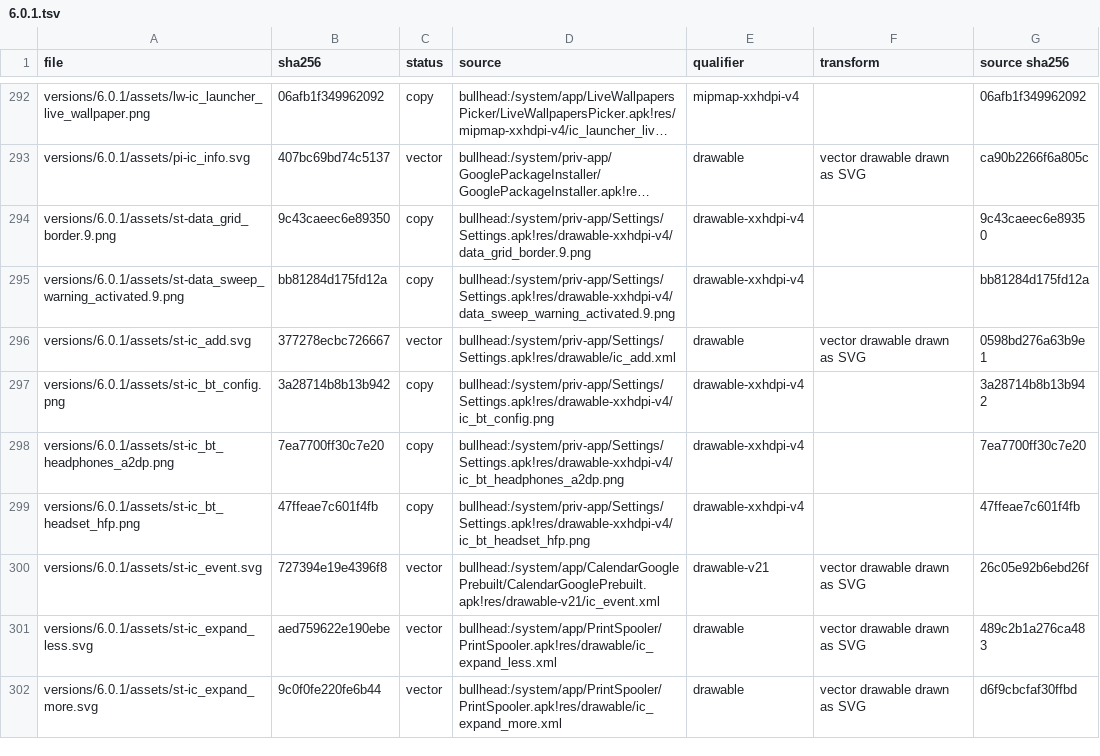
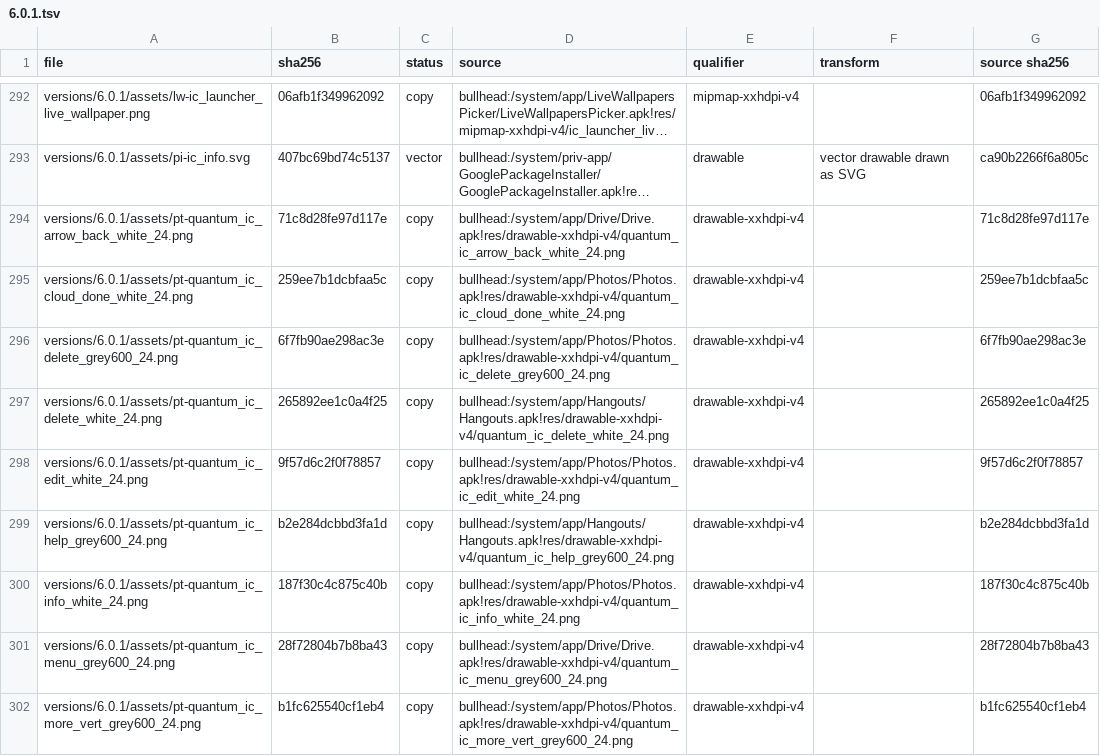
Before and after one commit to szabolevi98/android-simulator, a TSV file: docs/reports/assets/6.0.1.tsv, drawn as a sheet; only a part is shown, gaps mark what is left out; the shorter side is filled out with more unchanged rows; long unchanged cells end in …; the diff covers the shown part only; the diff names each change by its address in the sheet, - before the commit and + after, or states it on an @@ line.

Commit message:
Android 6.0.1 Photos from Google Photos 1.4.0 on the demo account: the onboarding (the logo on the primary blue with GET STARTED, then Back up & sync with the account, Upload size with High quality / Original, CONTINUE); the white scrolling toolbar with the drawer and the section title; the Photos grid under date headers (Today, Yesterday, the date) with video and Photo Sphere badges; the 68 dp search FAB; the 280 dp drawer (Assistant, Photos, Collections, Device folders, Shared links, Trash, Settings, Help & feedback); the viewer on black with the back arrow, overflow and PhotoActionBar's share / edit / details / move to trash, tapping hiding the chrome; Trash. Camera's thumbnail opens its picture here. Class prefixes no longer collide: Calendar is mmcl- (Calculator keeps mmca-), Photos mmgp- (the pattern lock keeps mmpt-), the offline web mmwb- (the widgets keep mmw-).

```diff
--- a/docs/reports/assets/6.0.1.tsv
+++ b/docs/reports/assets/6.0.1.tsv
+row 294: versions/6.0.1/assets/pt-quantum_ic_arrow_back_white_24.png | 71c8d28fe97d117e | copy | bullhead:/system/app/Drive/Drive.apk!res/drawable-xxhdpi-v4/quantum_ic_arrow_back_white_24.png | drawable-xxhdpi-v4 |  | 71c8d28fe97d117e
+row 295: versions/6.0.1/assets/pt-quantum_ic_cloud_done_white_24.png | 259ee7b1dcbfaa5c | copy | bullhead:/system/app/Photos/Photos.apk!res/drawable-xxhdpi-v4/quantum_ic_cloud_done_white_24.png | drawable-xxhdpi-v4 |  | 259ee7b1dcbfaa5c
+row 296: versions/6.0.1/assets/pt-quantum_ic_delete_grey600_24.png | 6f7fb90ae298ac3e | copy | bullhead:/system/app/Photos/Photos.apk!res/drawable-xxhdpi-v4/quantum_ic_delete_grey600_24.png | drawable-xxhdpi-v4 |  | 6f7fb90ae298ac3e
+row 297: versions/6.0.1/assets/pt-quantum_ic_delete_white_24.png | 265892ee1c0a4f25 | copy | bullhead:/system/app/Hangouts/Hangouts.apk!res/drawable-xxhdpi-v4/quantum_ic_delete_white_24.png | drawable-xxhdpi-v4 |  | 265892ee1c0a4f25
+row 298: versions/6.0.1/assets/pt-quantum_ic_edit_white_24.png | 9f57d6c2f0f78857 | copy | bullhead:/system/app/Photos/Photos.apk!res/drawable-xxhdpi-v4/quantum_ic_edit_white_24.png | drawable-xxhdpi-v4 |  | 9f57d6c2f0f78857
+row 299: versions/6.0.1/assets/pt-quantum_ic_help_grey600_24.png | b2e284dcbbd3fa1d | copy | bullhead:/system/app/Hangouts/Hangouts.apk!res/drawable-xxhdpi-v4/quantum_ic_help_grey600_24.png | drawable-xxhdpi-v4 |  | b2e284dcbbd3fa1d
+row 300: versions/6.0.1/assets/pt-quantum_ic_info_white_24.png | 187f30c4c875c40b | copy | bullhead:/system/app/Photos/Photos.apk!res/drawable-xxhdpi-v4/quantum_ic_info_white_24.png | drawable-xxhdpi-v4 |  | 187f30c4c875c40b
+row 301: versions/6.0.1/assets/pt-quantum_ic_menu_grey600_24.png | 28f72804b7b8ba43 | copy | bullhead:/system/app/Drive/Drive.apk!res/drawable-xxhdpi-v4/quantum_ic_menu_grey600_24.png | drawable-xxhdpi-v4 |  | 28f72804b7b8ba43
+row 302: versions/6.0.1/assets/pt-quantum_ic_more_vert_grey600_24.png | b1fc625540cf1eb4 | copy | bullhead:/system/app/Photos/Photos.apk!res/drawable-xxhdpi-v4/quantum_ic_more_vert_grey600_24.png | drawable-xxhdpi-v4 |  | b1fc625540cf1eb4
```
Also changed, not shown: 8 added rows elsewhere in this file, 29 other files.
